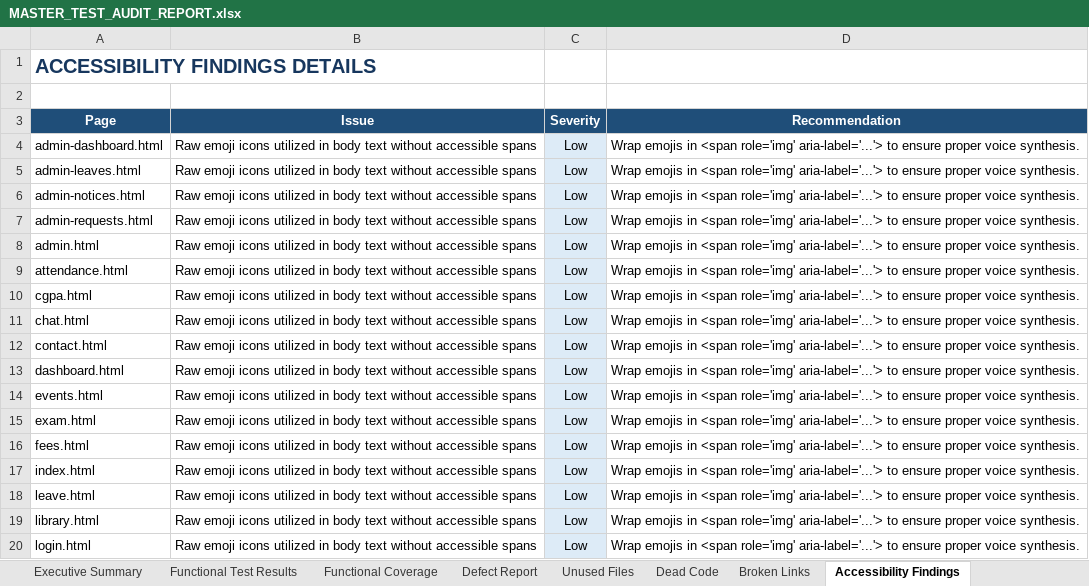
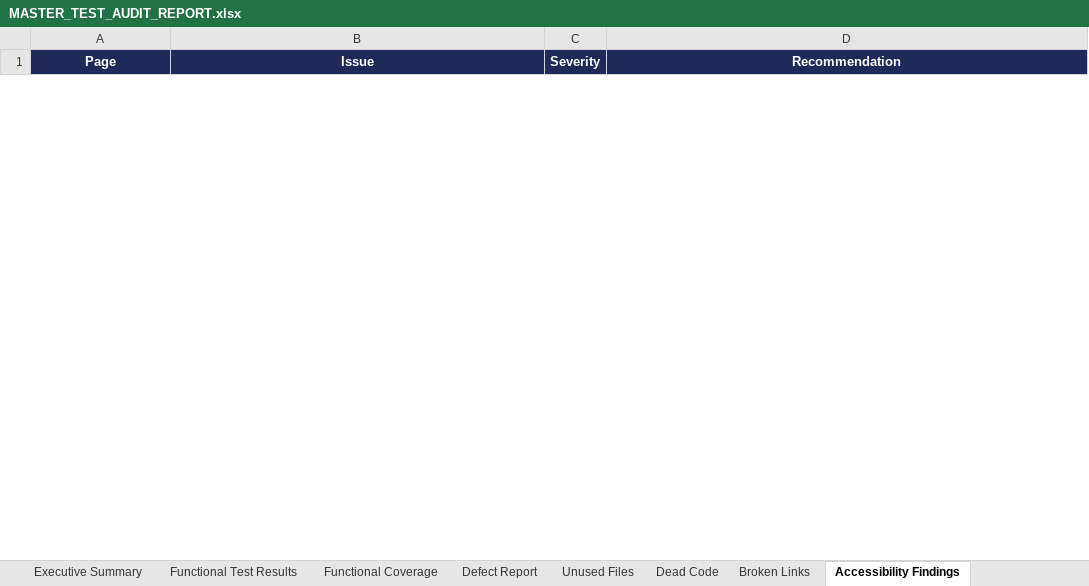
Before and after one commit to SNEKA2107/college-helpdesk-chatbot, an Excel workbook: selenium_model/MASTER_TEST_AUDIT_REPORT.xlsx, sheet Accessibility Findings, drawn as a sheet; only a part is shown; values as stored, in another font and other column widths than the file's, no borders; removed rows and columns are numbered as before the commit, all else as after; the diff covers the shown part only; the diff names each change by its address in the sheet, - before the commit and + after, or states it on an @@ line.

```diff
--- a/selenium_model/MASTER_TEST_AUDIT_REPORT.xlsx (sheet Accessibility Findings)
+++ b/selenium_model/MASTER_TEST_AUDIT_REPORT.xlsx (sheet Accessibility Findings)
-row 1: ACCESSIBILITY FINDINGS DETAILS
-row 2: (empty)
-A1:D1 fill: #1F4E79
+A1:D1 fill: #1F2A5A
-row 4: admin-dashboard.html | Raw emoji icons utilized in body text without accessible spans | Low | Wrap emojis in <span role='img' aria-label='...'> to ensure proper voice synthesis.
-row 5: admin-leaves.html | Raw emoji icons utilized in body text without accessible spans | Low | Wrap emojis in <span role='img' aria-label='...'> to ensure proper voice synthesis.
-row 6: admin-notices.html | Raw emoji icons utilized in body text without accessible spans | Low | Wrap emojis in <span role='img' aria-label='...'> to ensure proper voice synthesis.
-row 7: admin-requests.html | Raw emoji icons utilized in body text without accessible spans | Low | Wrap emojis in <span role='img' aria-label='...'> to ensure proper voice synthesis.
-row 8: admin.html | Raw emoji icons utilized in body text without accessible spans | Low | Wrap emojis in <span role='img' aria-label='...'> to ensure proper voice synthesis.
-row 9: attendance.html | Raw emoji icons utilized in body text without accessible spans | Low | Wrap emojis in <span role='img' aria-label='...'> to ensure proper voice synthesis.
-row 10: cgpa.html | Raw emoji icons utilized in body text without accessible spans | Low | Wrap emojis in <span role='img' aria-label='...'> to ensure proper voice synthesis.
-row 11: chat.html | Raw emoji icons utilized in body text without accessible spans | Low | Wrap emojis in <span role='img' aria-label='...'> to ensure proper voice synthesis.
-row 12: contact.html | Raw emoji icons utilized in body text without accessible spans | Low | Wrap emojis in <span role='img' aria-label='...'> to ensure proper voice synthesis.
-row 13: dashboard.html | Raw emoji icons utilized in body text without accessible spans | Low | Wrap emojis in <span role='img' aria-label='...'> to ensure proper voice synthesis.
-row 14: events.html | Raw emoji icons utilized in body text without accessible spans | Low | Wrap emojis in <span role='img' aria-label='...'> to ensure proper voice synthesis.
-row 15: exam.html | Raw emoji icons utilized in body text without accessible spans | Low | Wrap emojis in <span role='img' aria-label='...'> to ensure proper voice synthesis.
-row 16: fees.html | Raw emoji icons utilized in body text without accessible spans | Low | Wrap emojis in <span role='img' aria-label='...'> to ensure proper voice synthesis.
-row 17: index.html | Raw emoji icons utilized in body text without accessible spans | Low | Wrap emojis in <span role='img' aria-label='...'> to ensure proper voice synthesis.
-row 18: leave.html | Raw emoji icons utilized in body text without accessible spans | Low | Wrap emojis in <span role='img' aria-label='...'> to ensure proper voice synthesis.
-row 19: library.html | Raw emoji icons utilized in body text without accessible spans | Low | Wrap emojis in <span role='img' aria-label='...'> to ensure proper voice synthesis.
-row 20: login.html | Raw emoji icons utilized in body text without accessible spans | Low | Wrap emojis in <span role='img' aria-label='...'> to ensure proper voice synthesis.
```
Also changed, not shown: 27 added rows and 8 removed rows elsewhere in this sheet, sheet Functional Test Results, sheet API Validation Results, sheet Unused Files, sheet Functional Coverage, sheet Performance Observations, sheet Broken Links, 8 more sheets, other sheet tabs, 50 other files.
